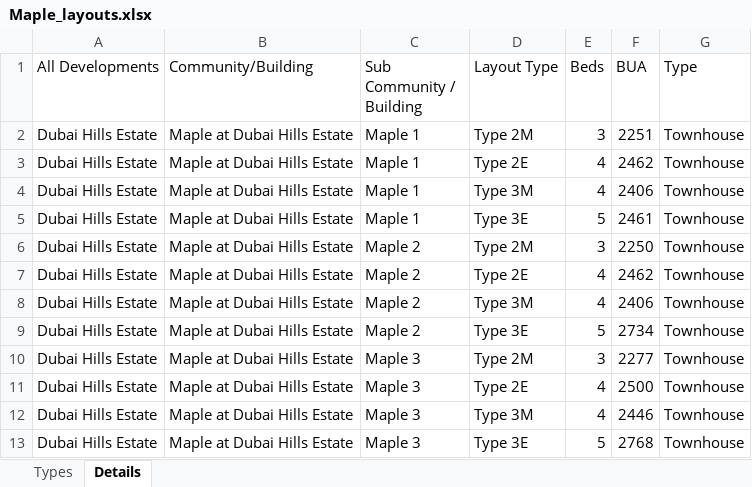
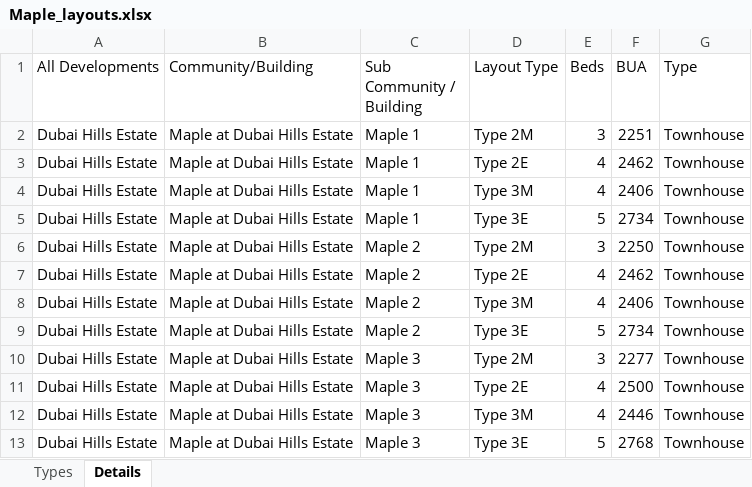
Before and after one commit to Levan91/MegaValuationer, an Excel workbook: Data/Layout Types/Maple_layouts.xlsx, sheet Details, drawn as a sheet; values as stored, in another font and other column widths than the file's, no borders; the diff names each change by its address in the sheet, - before the commit and + after, or states it on an @@ line.

Commit message:
Sync data files - 2025-07-05 11:03:08 (       1 files updated)

```diff
--- a/Data/Layout Types/Maple_layouts.xlsx (sheet Details)
+++ b/Data/Layout Types/Maple_layouts.xlsx (sheet Details)
-F5 (BUA): 2461
+F5 (BUA): 2734
```
